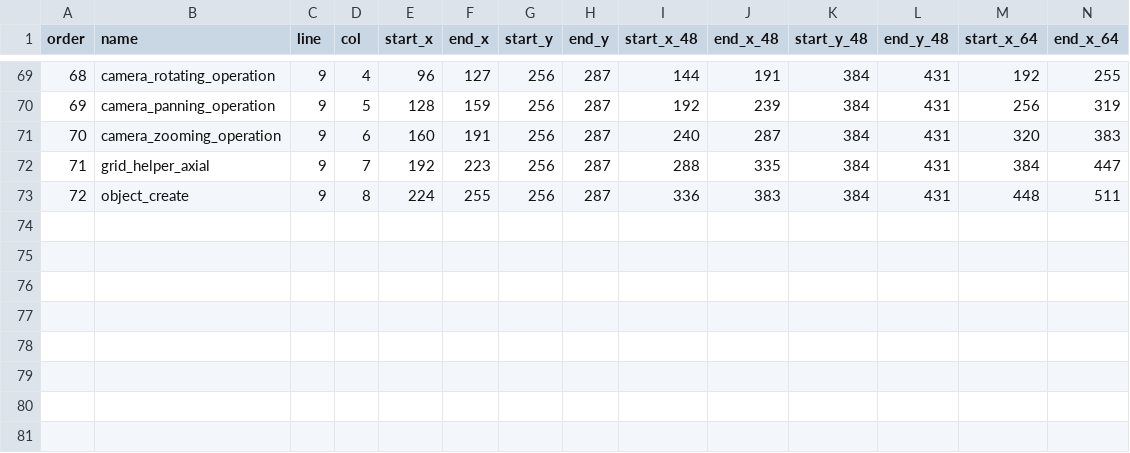
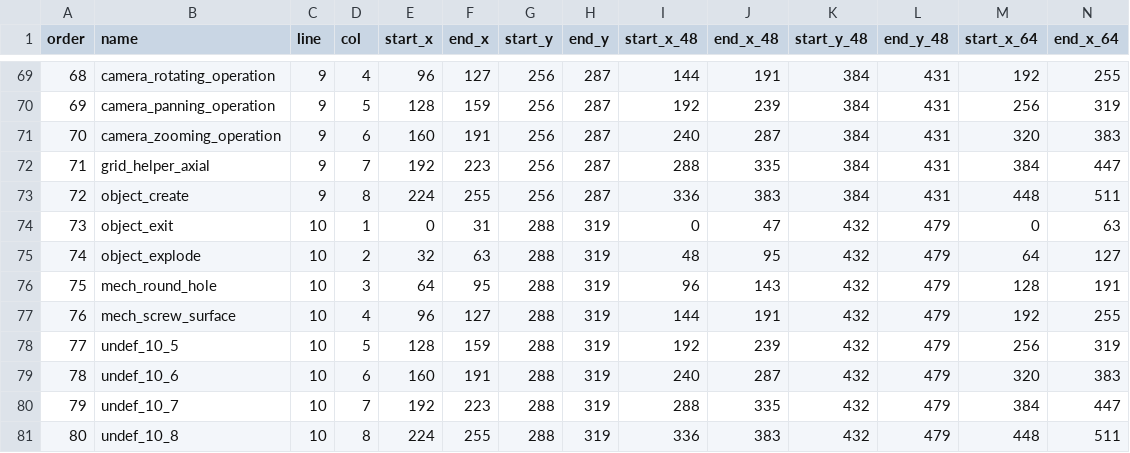
Before and after one commit to alfu32/k3d, a CSV file: assets/icons.mapping.csv, drawn as a sheet; only a part is shown, gaps mark what is left out; rows hold the shown columns only; the diff names each change by its address in the sheet, - before the commit and + after, or states it on an @@ line.

Commit message:
feat(mechanical-tools):
- Added core/src/main/kotlin/com/github/alfu32/sketch/tools/MechanicalTools.kt
      - MechScrewTool
      - MechCircularHoleTool
  - Added MECH_SCREW and MECH_CIRCULAR_HOLE in core/src/main/kotlin/com/github/alfu32/sketch/ui/ToolId.kt
  - Registered both tools in core/src/main/kotlin/com/github/alfu32/sketch/Main.kt
  - Added a new Mech toolbar in core/src/main/kotlin/com/github/alfu32/sketch/ui/SketchUiOverlay.kt

  Behavior:

  - Screw tool uses selected line segments as the profile, then asks for center c and height point h.
  - Screw creates a one-turn helical swept mesh, caps both ends, and adds the axis as a segment.
  - Circular Hole asks for center c and radius point r.
  - Circular Hole uses the current model setting for circle segments, creating alternating green/white module faces around an open center.

```diff
--- a/assets/icons.mapping.csv
+++ b/assets/icons.mapping.csv
+row 74: 73 | object_exit | 10 | 1 | 0 | 31 | 288 | 319 | 0 | 47 | 432 | 479 | 0 | 63
+row 75: 74 | object_explode | 10 | 2 | 32 | 63 | 288 | 319 | 48 | 95 | 432 | 479 | 64 | 127
+row 76: 75 | mech_round_hole | 10 | 3 | 64 | 95 | 288 | 319 | 96 | 143 | 432 | 479 | 128 | 191
+row 77: 76 | mech_screw_surface | 10 | 4 | 96 | 127 | 288 | 319 | 144 | 191 | 432 | 479 | 192 | 255
+row 78: 77 | undef_10_5 | 10 | 5 | 128 | 159 | 288 | 319 | 192 | 239 | 432 | 479 | 256 | 319
+row 79: 78 | undef_10_6 | 10 | 6 | 160 | 191 | 288 | 319 | 240 | 287 | 432 | 479 | 320 | 383
+row 80: 79 | undef_10_7 | 10 | 7 | 192 | 223 | 288 | 319 | 288 | 335 | 432 | 479 | 384 | 447
+row 81: 80 | undef_10_8 | 10 | 8 | 224 | 255 | 288 | 319 | 336 | 383 | 432 | 479 | 448 | 511
```
Also changed, not shown: 10 other files.
